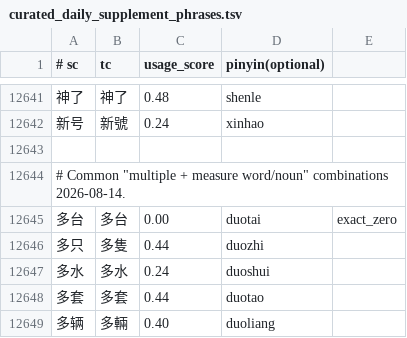
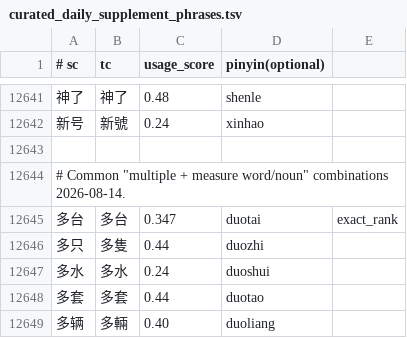
Before and after one commit to shenmin/cassotis-lexicon, a TSV file: manifests/curated_daily_supplement_phrases.tsv, drawn as a sheet; only a part is shown, gaps mark what is left out.

Commit message:
Add fixed post-rank exact weighting

```diff
--- a/manifests/curated_daily_supplement_phrases.tsv
+++ b/manifests/curated_daily_supplement_phrases.tsv
@@ -12644,3 +12644,3 @@
 # Common "multiple + measure word/noun" combinations 2026-08-14.
-多台	多台	0.00	duotai	exact_zero
+多台	多台	0.347	duotai	exact_rank
 多只	多隻	0.44	duozhi
```
Also changed, not shown: 8 other files.
